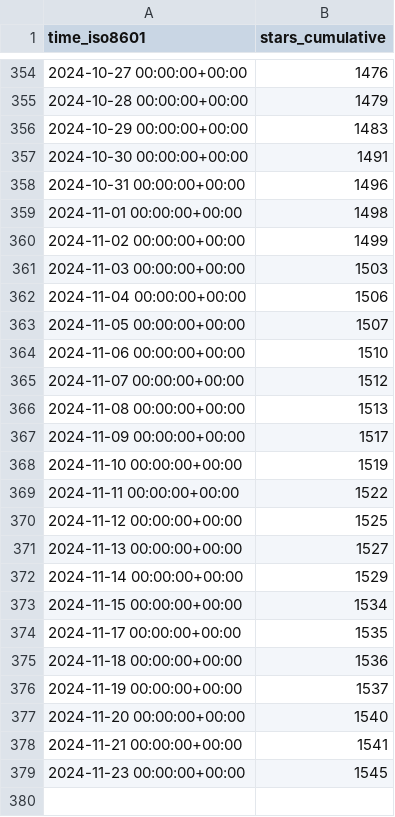
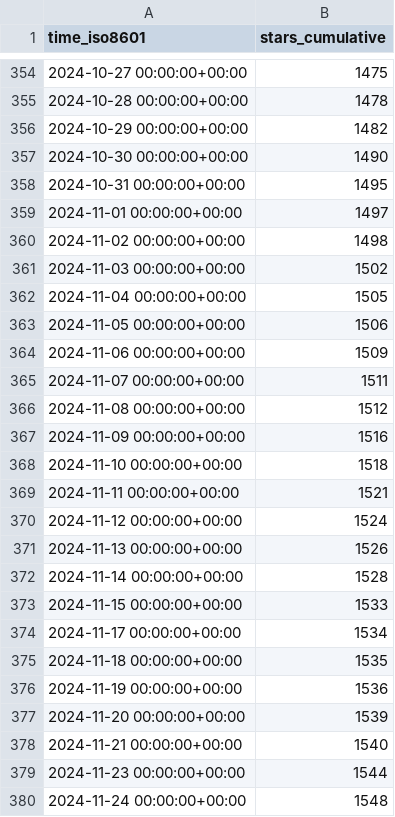
Before and after one commit to floneum/floneum, a CSV file: floneum/floneum/ghrs-data/stargazers.csv, drawn as a sheet; only a part is shown, gaps mark what is left out; the diff covers the shown part only.

```diff
--- a/floneum/floneum/ghrs-data/stargazers.csv
+++ b/floneum/floneum/ghrs-data/stargazers.csv
@@ -354,26 +354,27 @@ time_iso8601,stars_cumulative
-2024-10-27 00:00:00+00:00,1476
-2024-10-28 00:00:00+00:00,1479
-2024-10-29 00:00:00+00:00,1483
-2024-10-30 00:00:00+00:00,1491
-2024-10-31 00:00:00+00:00,1496
-2024-11-01 00:00:00+00:00,1498
-2024-11-02 00:00:00+00:00,1499
-2024-11-03 00:00:00+00:00,1503
-2024-11-04 00:00:00+00:00,1506
-2024-11-05 00:00:00+00:00,1507
-2024-11-06 00:00:00+00:00,1510
-2024-11-07 00:00:00+00:00,1512
-2024-11-08 00:00:00+00:00,1513
-2024-11-09 00:00:00+00:00,1517
-2024-11-10 00:00:00+00:00,1519
-2024-11-11 00:00:00+00:00,1522
-2024-11-12 00:00:00+00:00,1525
-2024-11-13 00:00:00+00:00,1527
-2024-11-14 00:00:00+00:00,1529
-2024-11-15 00:00:00+00:00,1534
-2024-11-17 00:00:00+00:00,1535
-2024-11-18 00:00:00+00:00,1536
-2024-11-19 00:00:00+00:00,1537
-2024-11-20 00:00:00+00:00,1540
-2024-11-21 00:00:00+00:00,1541
-2024-11-23 00:00:00+00:00,1545
+2024-10-27 00:00:00+00:00,1475
+2024-10-28 00:00:00+00:00,1478
+2024-10-29 00:00:00+00:00,1482
+2024-10-30 00:00:00+00:00,1490
+2024-10-31 00:00:00+00:00,1495
+2024-11-01 00:00:00+00:00,1497
+2024-11-02 00:00:00+00:00,1498
+2024-11-03 00:00:00+00:00,1502
+2024-11-04 00:00:00+00:00,1505
+2024-11-05 00:00:00+00:00,1506
+2024-11-06 00:00:00+00:00,1509
+2024-11-07 00:00:00+00:00,1511
+2024-11-08 00:00:00+00:00,1512
+2024-11-09 00:00:00+00:00,1516
+2024-11-10 00:00:00+00:00,1518
+2024-11-11 00:00:00+00:00,1521
+2024-11-12 00:00:00+00:00,1524
+2024-11-13 00:00:00+00:00,1526
+2024-11-14 00:00:00+00:00,1528
+2024-11-15 00:00:00+00:00,1533
+2024-11-17 00:00:00+00:00,1534
+2024-11-18 00:00:00+00:00,1535
+2024-11-19 00:00:00+00:00,1536
+2024-11-20 00:00:00+00:00,1539
+2024-11-21 00:00:00+00:00,1540
+2024-11-23 00:00:00+00:00,1544
+2024-11-24 00:00:00+00:00,1548
```
Also changed, not shown: 27 edited cells elsewhere in this file.
